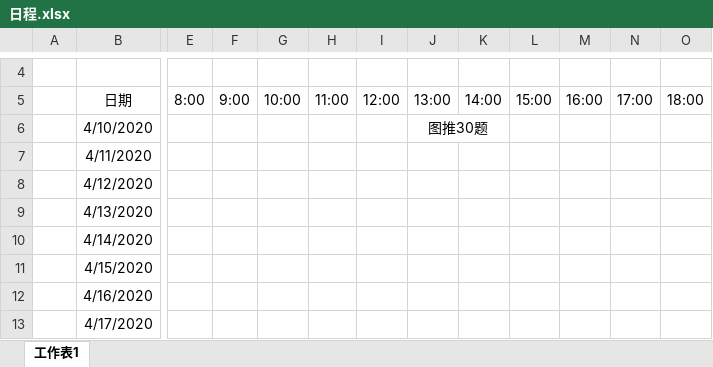
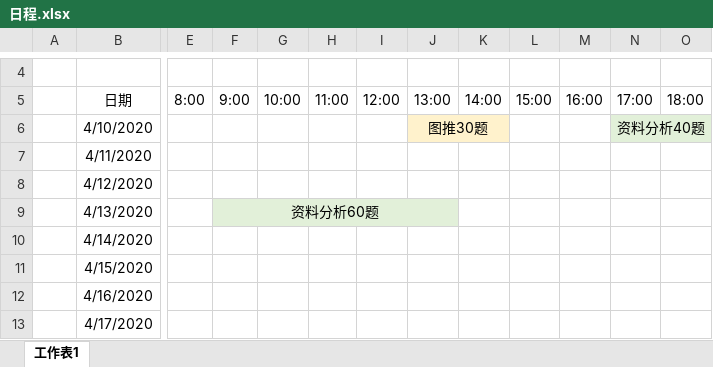
Before and after one commit to LLily7/wudoumi, an Excel workbook: 日程.xlsx, sheet 工作表1, drawn as a sheet; only a part is shown, gaps mark what is left out; values as stored, in another font and other column widths than the file's, no borders; the diff names each change by its address in the sheet, - before the commit and + after, or states it on an @@ line.

```diff
--- a/日程.xlsx (sheet 工作表1)
+++ b/日程.xlsx (sheet 工作表1)
-J6:K6 fill: none
+J6:K6 fill: #FFF2CC
-N6: (empty)
+N6: 资料分析40题
-N6:O6 fill: none
+N6:O6 fill: #E2F0D9
+N6:O6 merged
-F9: (empty)
+F9: 资料分析60题
-F9:J9 fill: none
+F9:J9 fill: #E2F0D9
+F9:J9 merged
```
Also changed, not shown: 2 other files.
